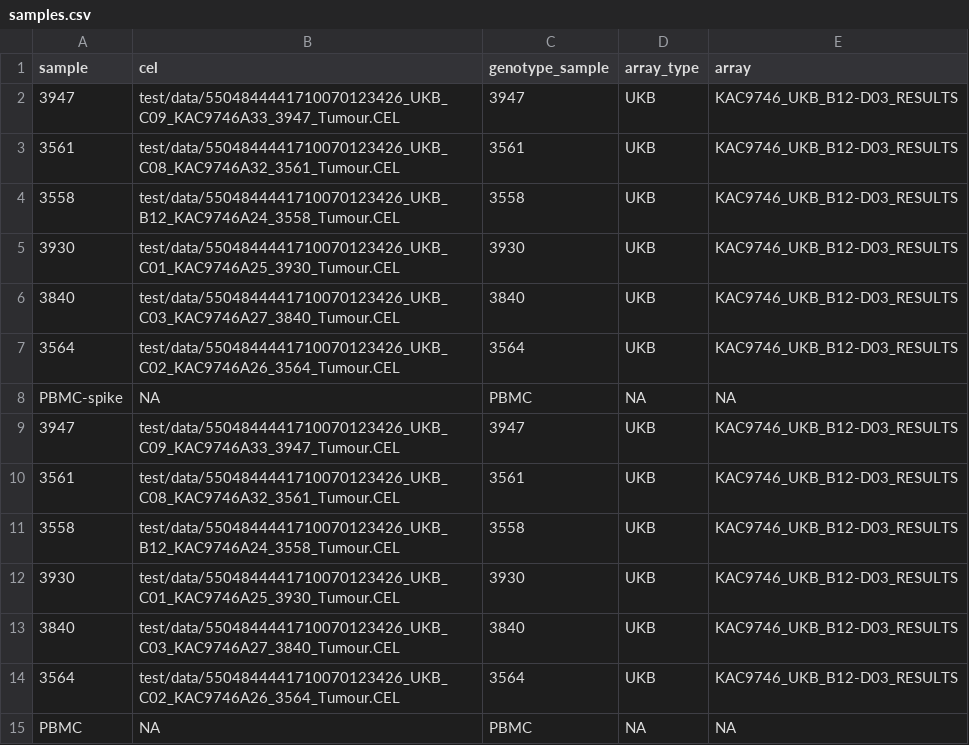
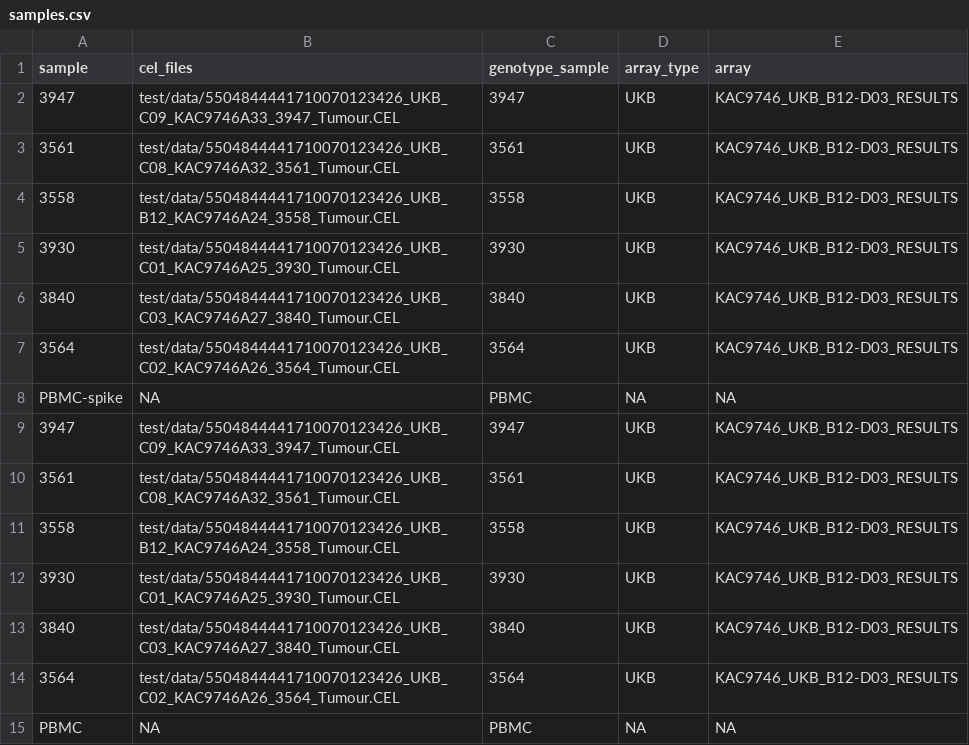
Before and after one commit to swarbricklab/genotyping, a CSV file: config/samples.csv, drawn as a sheet.

Commit message:
Rename cel_files column in sample sheet

```diff
--- a/config/samples.csv
+++ b/config/samples.csv
@@ -1,2 +1,2 @@
-sample,cel,genotype_sample,array_type,array
+sample,cel_files,genotype_sample,array_type,array
 3947,test/data/5504844441710070123426_UKB_C09_KAC9746A33_3947_Tumour.CEL,3947,UKB,KAC9746_UKB_B12-D03_RESULTS
```
